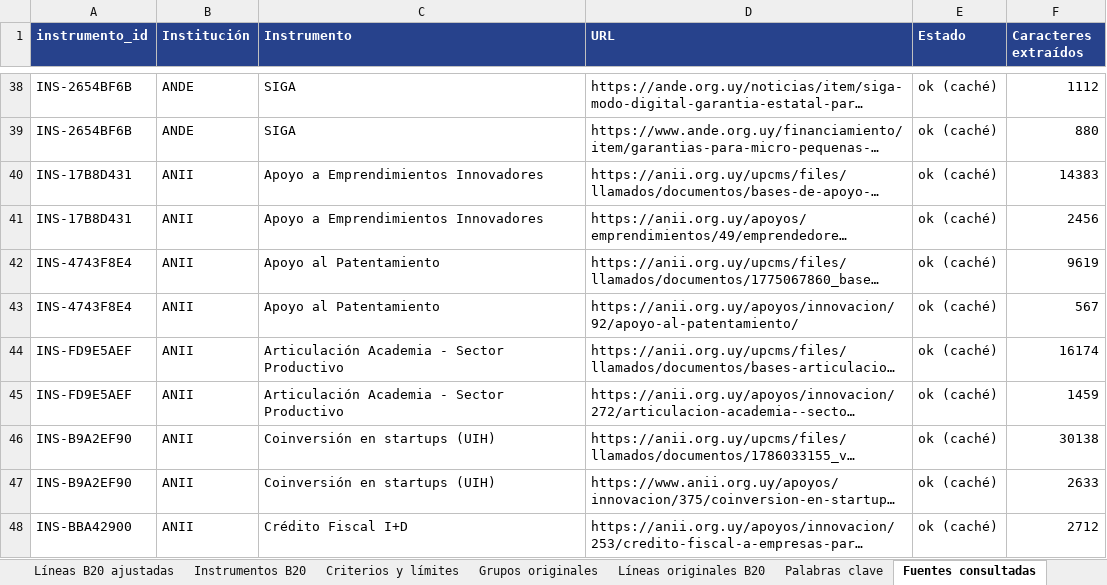
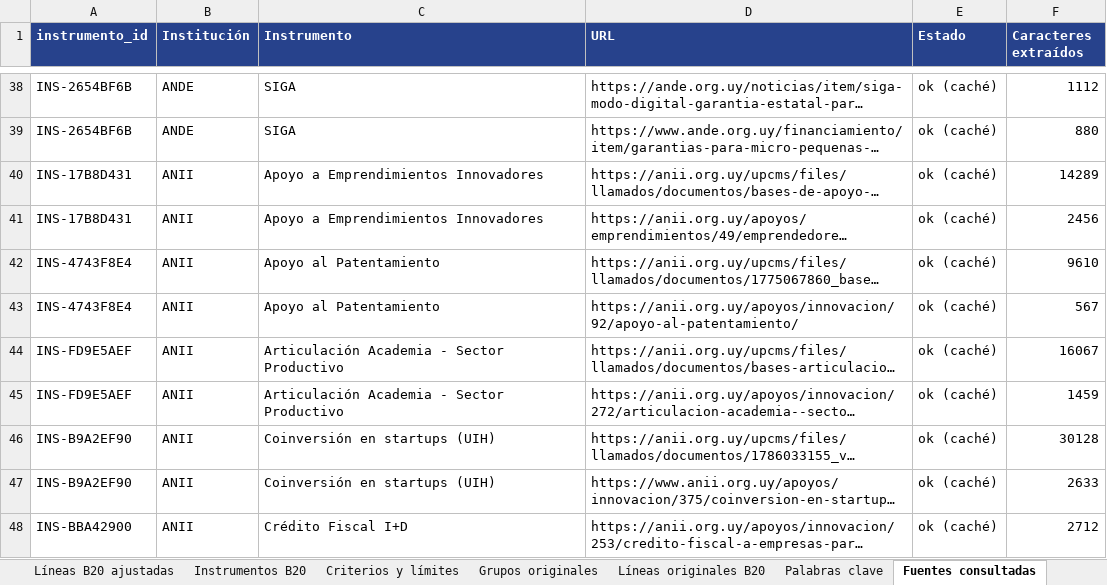
Before and after one commit to UNE-CTI/portafolio-instrumentos-une, an Excel workbook: Clasificacion_etapas_B20_revisada_bases.xlsx, sheet Fuentes consultadas, drawn as a sheet; only a part is shown, gaps mark what is left out; long unchanged cells end in …; values as stored, in another font and other column widths than the file's, no borders; the diff covers the shown part only; the diff names each change by its address in the sheet, - before the commit and + after, or states it on an @@ line.

```diff
--- a/Clasificacion_etapas_B20_revisada_bases.xlsx (sheet Fuentes consultadas)
+++ b/Clasificacion_etapas_B20_revisada_bases.xlsx (sheet Fuentes consultadas)
-F40 (Caracteres extraídos): 14383
+F40 (Caracteres extraídos): 14289
-F42 (Caracteres extraídos): 9619
+F42 (Caracteres extraídos): 9610
-F44 (Caracteres extraídos): 16174
+F44 (Caracteres extraídos): 16067
-F46 (Caracteres extraídos): 30138
+F46 (Caracteres extraídos): 30128
```
Also changed, not shown: 15 added rows and 19 edited cells elsewhere in this sheet, sheet Palabras clave, sheet Líneas originales B20, sheet Líneas B20 ajustadas, sheet Instrumentos B20, sheet Revisión con bases, sheet Montos y cofinanciamiento, 1 more sheet, other sheet tabs, 3 other files.
